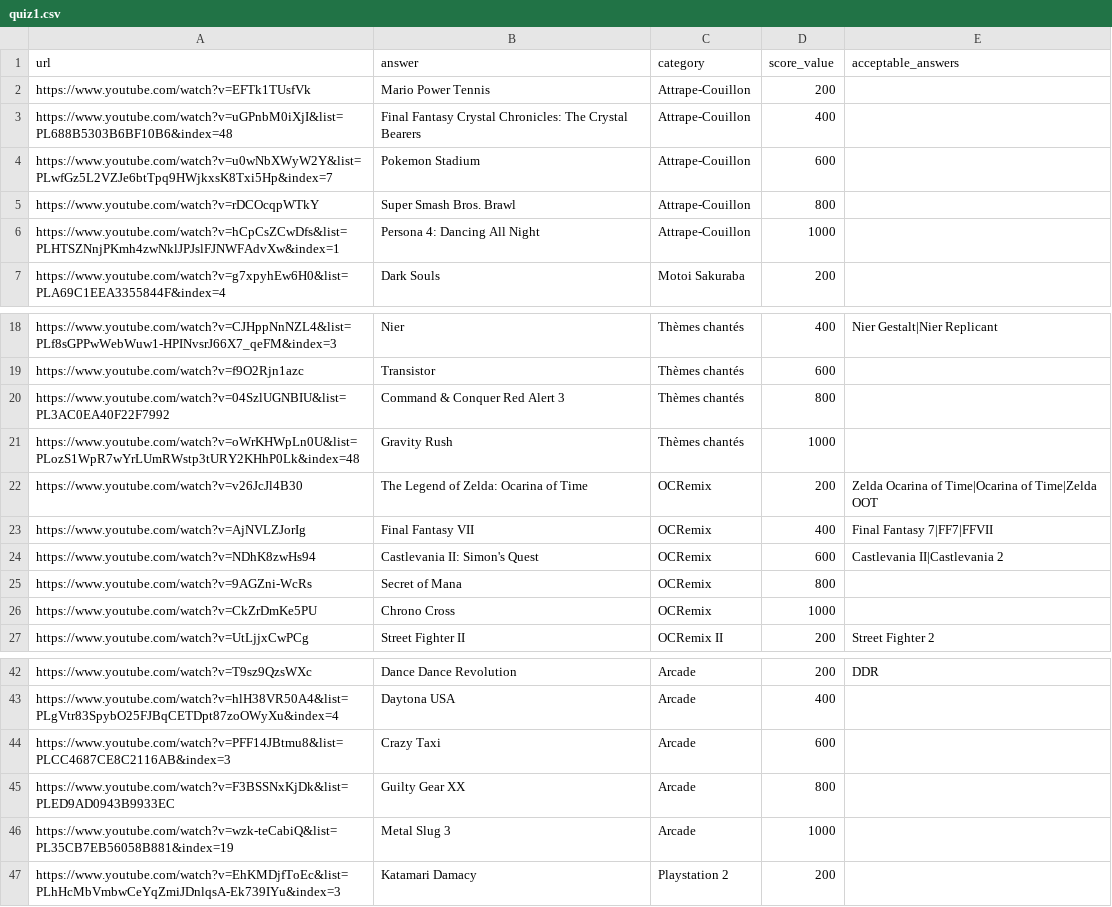
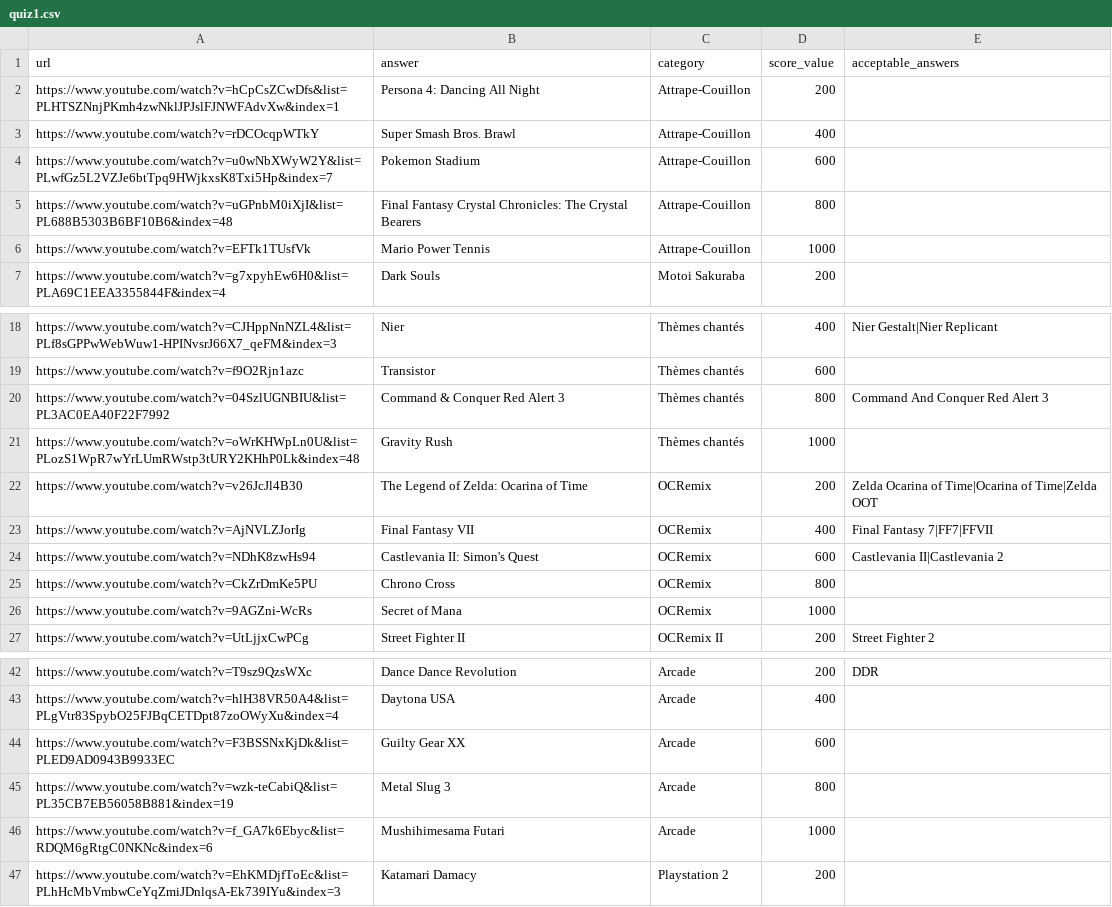
Before and after one commit to agersant/level-99, a CSV file: quiz/quiz1.csv, drawn as a sheet; only a part is shown, gaps mark what is left out.

Commit message:
Quizz adjustments

```diff
--- a/quiz/quiz1.csv
+++ b/quiz/quiz1.csv
@@ -1,7 +1,7 @@
 url,answer,category,score_value,acceptable_answers
-https://www.youtube.com/watch?v=EFTk1TUsfVk,Mario Power Tennis,Attrape-Couillon,200,
-https://www.youtube.com/watch?v=uGPnbM0iXjI&list=PL688B5303B6BF10B6&index=48,Final Fantasy Crystal Chronicles: The Crystal Bearers,Attrape-Couillon,400,
+https://www.youtube.com/watch?v=hCpCsZCwDfs&list=PLHTSZNnjPKmh4zwNklJPJslFJNWFAdvXw&index=1,Persona 4: Dancing All Night,Attrape-Couillon,200,
+https://www.youtube.com/watch?v=rDCOcqpWTkY,Super Smash Bros. Brawl,Attrape-Couillon,400,
 https://www.youtube.com/watch?v=u0wNbXWyW2Y&list=PLwfGz5L2VZJe6btTpq9HWjkxsK8Txi5Hp&index=7,Pokemon Stadium,Attrape-Couillon,600,
-https://www.youtube.com/watch?v=rDCOcqpWTkY,Super Smash Bros. Brawl,Attrape-Couillon,800,
-https://www.youtube.com/watch?v=hCpCsZCwDfs&list=PLHTSZNnjPKmh4zwNklJPJslFJNWFAdvXw&index=1,Persona 4: Dancing All Night,Attrape-Couillon,1000,
+https://www.youtube.com/watch?v=uGPnbM0iXjI&list=PL688B5303B6BF10B6&index=48,Final Fantasy Crystal Chronicles: The Crystal Bearers,Attrape-Couillon,800,
+https://www.youtube.com/watch?v=EFTk1TUsfVk,Mario Power Tennis,Attrape-Couillon,1000,
 https://www.youtube.com/watch?v=g7xpyhEw6H0&list=PLA69C1EEA3355844F&index=4,Dark Souls,Motoi Sakuraba,200,
@@ -19,3 +19,3 @@ https://www.youtube.com/watch?v=CJHppNnNZL4&list=PLf8sGPPwWebWuw1-HPINvsrJ66X7_q
 https://www.youtube.com/watch?v=f9O2Rjn1azc,Transistor,Thèmes chantés,600,
-https://www.youtube.com/watch?v=04SzlUGNBIU&list=PL3AC0EA40F22F7992,Command & Conquer Red Alert 3,Thèmes chantés,800,
+https://www.youtube.com/watch?v=04SzlUGNBIU&list=PL3AC0EA40F22F7992,Command & Conquer Red Alert 3,Thèmes chantés,800,Command And Conquer Red Alert 3
 https://www.youtube.com/watch?v=oWrKHWpLn0U&list=PLozS1WpR7wYrLUmRWstp3tURY2KHhP0Lk&index=48,Gravity Rush,Thèmes chantés,1000,
@@ -24,4 +24,4 @@ https://www.youtube.com/watch?v=AjNVLZJorIg,Final Fantasy VII,OCRemix,400,Final
 https://www.youtube.com/watch?v=NDhK8zwHs94,Castlevania II: Simon's Quest,OCRemix,600,Castlevania II|Castlevania 2
-https://www.youtube.com/watch?v=9AGZni-WcRs,Secret of Mana,OCRemix,800,
-https://www.youtube.com/watch?v=CkZrDmKe5PU,Chrono Cross,OCRemix,1000,
+https://www.youtube.com/watch?v=CkZrDmKe5PU,Chrono Cross,OCRemix,800,
+https://www.youtube.com/watch?v=9AGZni-WcRs,Secret of Mana,OCRemix,1000,
 https://www.youtube.com/watch?v=UtLjjxCwPCg,Street Fighter II,OCRemix II,200,Street Fighter 2
@@ -43,5 +43,5 @@ https://www.youtube.com/watch?v=T9sz9QzsWXc,Dance Dance Revolution,Arcade,200,DD
 https://www.youtube.com/watch?v=hlH38VR50A4&list=PLgVtr83SpybO25FJBqCETDpt87zoOWyXu&index=4,Daytona USA,Arcade,400,
-https://www.youtube.com/watch?v=PFF14JBtmu8&list=PLCC4687CE8C2116AB&index=3,Crazy Taxi,Arcade,600,
-https://www.youtube.com/watch?v=F3BSSNxKjDk&list=PLED9AD0943B9933EC,Guilty Gear XX,Arcade,800,
-https://www.youtube.com/watch?v=wzk-teCabiQ&list=PL35CB7EB56058B881&index=19,Metal Slug 3,Arcade,1000,
+https://www.youtube.com/watch?v=F3BSSNxKjDk&list=PLED9AD0943B9933EC,Guilty Gear XX,Arcade,600,
+https://www.youtube.com/watch?v=wzk-teCabiQ&list=PL35CB7EB56058B881&index=19,Metal Slug 3,Arcade,800,
+https://www.youtube.com/watch?v=f_GA7k6Ebyc&list=RDQM6gRtgC0NKNc&index=6,Mushihimesama Futari,Arcade,1000,
 https://www.youtube.com/watch?v=EhKMDjfToEc&list=PLhHcMbVmbwCeYqZmiJDnlqsA-Ek739IYu&index=3,Katamari Damacy,Playstation 2,200,
```
